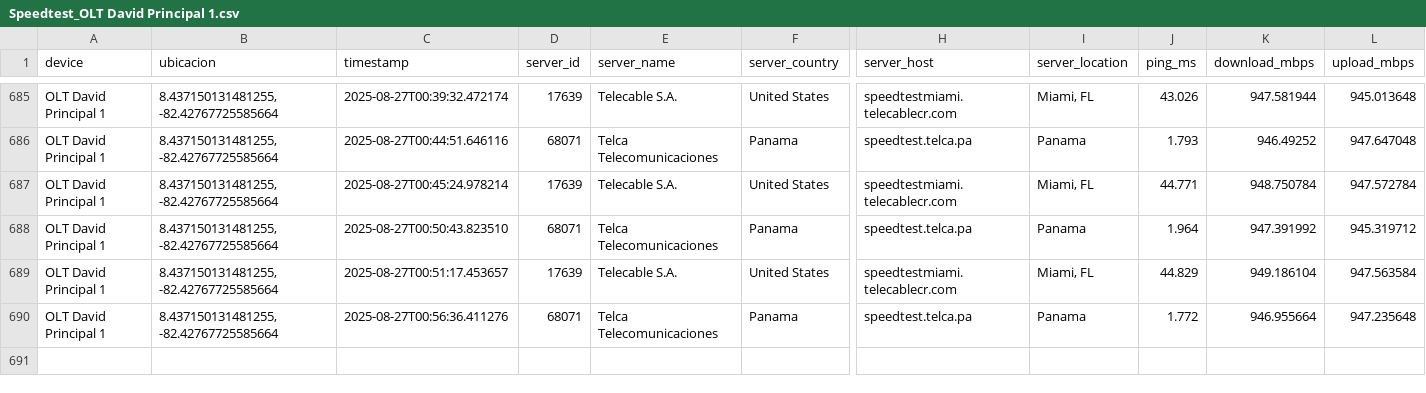
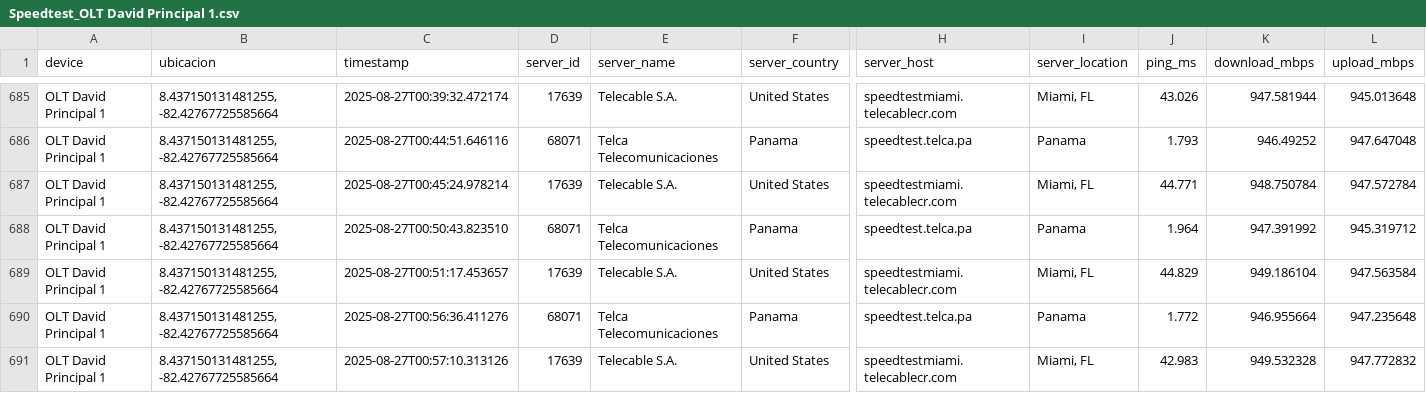
Before and after one commit to NUCsMonitoreo/Sondas-Panama, a CSV file: NUC-SONDA-DAVID/Speedtest_OLT David Principal 1.csv, drawn as a sheet; only a part is shown, gaps mark what is left out; rows hold the shown columns only; the diff names each change by its address in the sheet, - before the commit and + after, or states it on an @@ line.

```diff
--- a/NUC-SONDA-DAVID/Speedtest_OLT David Principal 1.csv
+++ b/NUC-SONDA-DAVID/Speedtest_OLT David Principal 1.csv
+row 691: OLT David Principal 1 | 8.437150131481255, -82.42767725585664 | 2025-08-27T00:57:10.313126 | 17639 | Telecable S.A. | United States | speedtestmiami.telecablecr.com | Miami, FL | 42.983 | 949.532328 | 947.772832
```
Also changed, not shown: NUC-SONDA-DAVID/Ping Latencia_OLT David Principal 1.csv.
